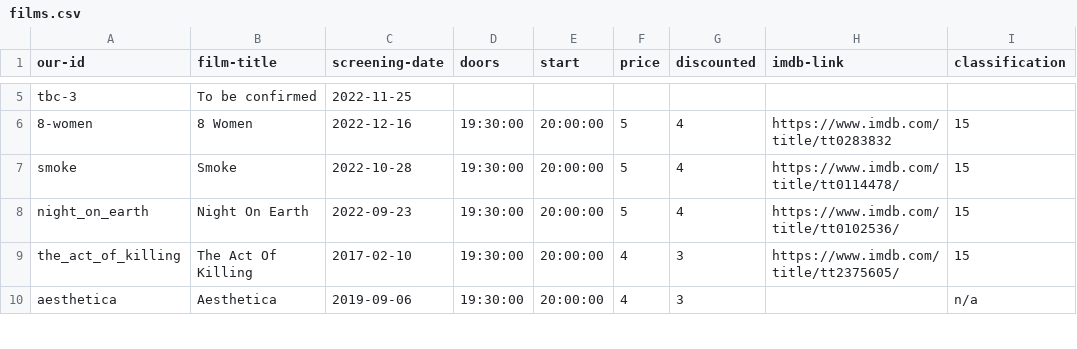
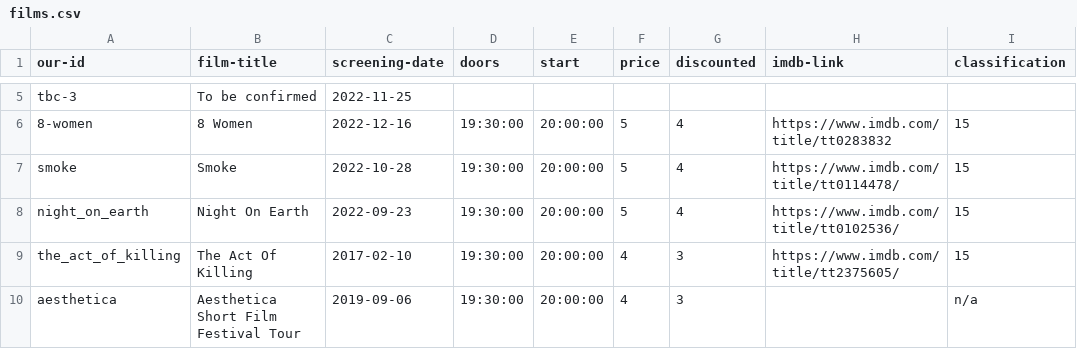
Before and after one commit to caprenter/shipley-film-society, a CSV file: _data/films.csv, drawn as a sheet; only a part is shown, gaps mark what is left out; the diff covers the shown part only; the diff names each change by its address in the sheet, - before the commit and + after, or states it on an @@ line.

```diff
--- a/_data/films.csv
+++ b/_data/films.csv
-B10 (film-title): Aesthetica
+B10 (film-title): Aesthetica Short Film Festival Tour
```
Also changed, not shown: 5 edited cells elsewhere in this file, 2 other files.
